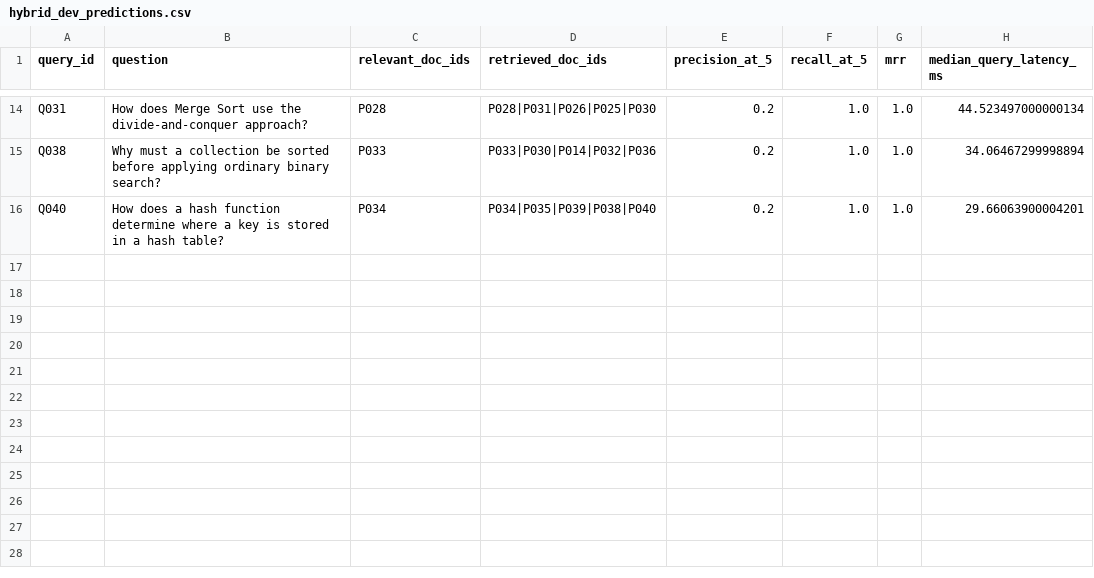
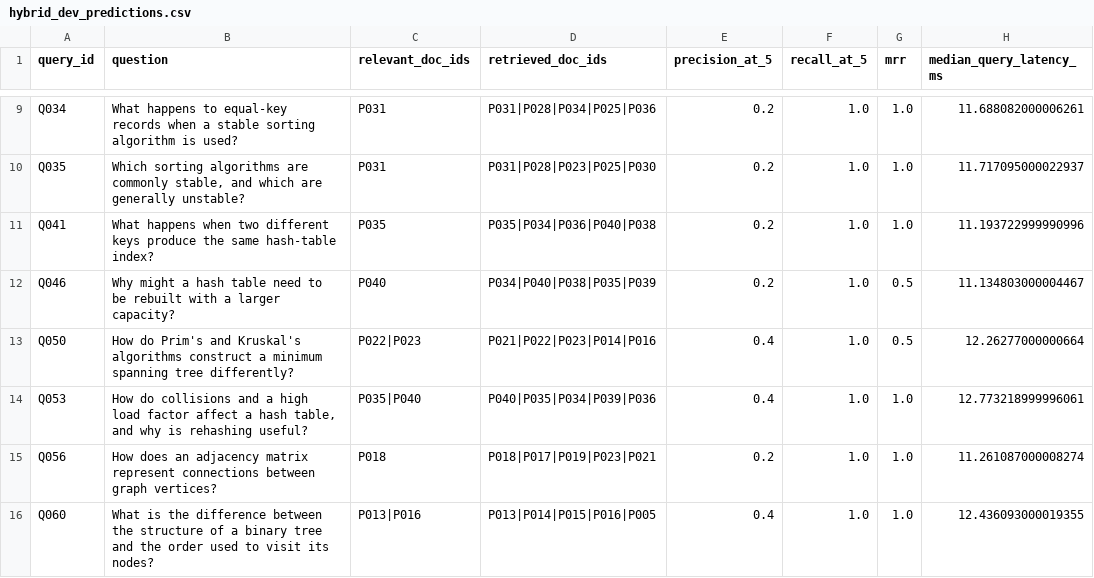
Before and after one commit to MohammedAyman07/curriculum-rag-research, a CSV file: results/hybrid_dev_predictions.csv, drawn as a sheet; only a part is shown, gaps mark what is left out; addresses are those after the commit; the diff covers the shown part only; the diff names each change by its address in the sheet, - before the commit and + after, or states it on an @@ line.

```diff
--- a/results/hybrid_dev_predictions.csv
+++ b/results/hybrid_dev_predictions.csv
-A9 (query_id): Q031
+A9 (query_id): Q034
-B9 (question): How does Merge Sort use the divide-and-conquer approach?
+B9 (question): What happens to equal-key records when a stable sorting algorithm is used?
-C9 (relevant_doc_ids): P028
+C9 (relevant_doc_ids): P031
-D9 (retrieved_doc_ids): P028|P031|P026|P025|P030
+D9 (retrieved_doc_ids): P031|P028|P034|P025|P036
-H9 (median_query_latency_ms): 44.523497000000134
+H9 (median_query_latency_ms): 11.688082000006261
-A10 (query_id): Q038
+A10 (query_id): Q035
-B10 (question): Why must a collection be sorted before applying ordinary binary search?
+B10 (question): Which sorting algorithms are commonly stable, and which are generally unstable?
-C10 (relevant_doc_ids): P033
+C10 (relevant_doc_ids): P031
-D10 (retrieved_doc_ids): P033|P030|P014|P032|P036
+D10 (retrieved_doc_ids): P031|P028|P023|P025|P030
-H10 (median_query_latency_ms): 34.06467299998894
+H10 (median_query_latency_ms): 11.717095000022937
-A11 (query_id): Q040
+A11 (query_id): Q041
-B11 (question): How does a hash function determine where a key is stored in a hash table?
+B11 (question): What happens when two different keys produce the same hash-table index?
-C11 (relevant_doc_ids): P034
+C11 (relevant_doc_ids): P035
-D11 (retrieved_doc_ids): P034|P035|P039|P038|P040
+D11 (retrieved_doc_ids): P035|P034|P036|P040|P038
-H11 (median_query_latency_ms): 29.66063900004201
+H11 (median_query_latency_ms): 11.193722999990996
+row 12: Q046 | Why might a hash table need to be rebuilt with a larger capacity? | P040 | P034|P040|P038|P035|P039 | 0.2 | 1.0 | 0.5 | 11.134803000004467
+row 13: Q050 | How do Prim's and Kruskal's algorithms construct a minimum spanning tree differently? | P022|P023 | P021|P022|P023|P014|P016 | 0.4 | 1.0 | 0.5 | 12.26277000000664
+row 14: Q053 | How do collisions and a high load factor affect a hash table, and why is rehashing useful? | P035|P040 | P040|P035|P034|P039|P036 | 0.4 | 1.0 | 1.0 | 12.773218999996061
+row 15: Q056 | How does an adjacency matrix represent connections between graph vertices? | P018 | P018|P017|P019|P023|P021 | 0.2 | 1.0 | 1.0 | 11.261087000008274
+row 16: Q060 | What is the difference between the structure of a binary tree and the order used to visit its nodes? | P013|P016 | P013|P014|P015|P016|P005 | 0.4 | 1.0 | 1.0 | 12.436093000019355
```
Also changed, not shown: 5 removed rows and 23 edited cells elsewhere in this file, results/dense_dev_metrics.csv, results/dense_dev_predictions.csv, 6 other files.
